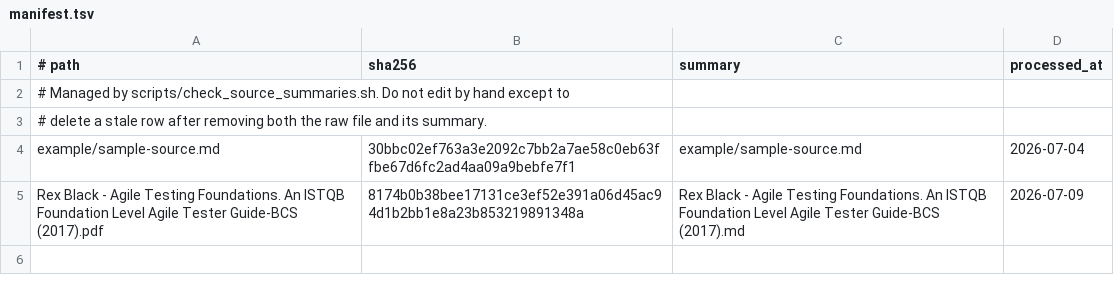
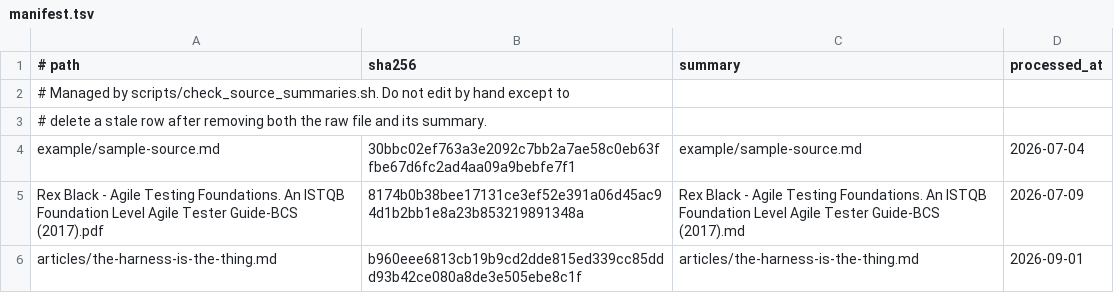
Before and after one commit to esanacore/engineering-constitution, a TSV file: sources/manifest.tsv, drawn as a sheet.

```diff
--- a/sources/manifest.tsv
+++ b/sources/manifest.tsv
@@ -5 +5,2 @@ example/sample-source.md	30bbc02ef763a3e2092c7bb2a7ae58c0eb63ffbe67d6fc2ad4aa09a
 Rex Black - Agile Testing Foundations.  An ISTQB Foundation Level Agile Tester Guide-BCS (2017).pdf	8174b0b38bee17131ce3ef52e391a06d45ac94d1b2bb1e8a23b853219891348a	Rex Black - Agile Testing Foundations.  An ISTQB Foundation Level Agile Tester Guide-BCS (2017).md	2026-07-09
+articles/the-harness-is-the-thing.md	b960eee6813cb19b9cd2dde815ed339cc85ddd93b42ce080a8de3e505ebe8c1f	articles/the-harness-is-the-thing.md	2026-09-01
```
Also changed, not shown: 4 other files.
